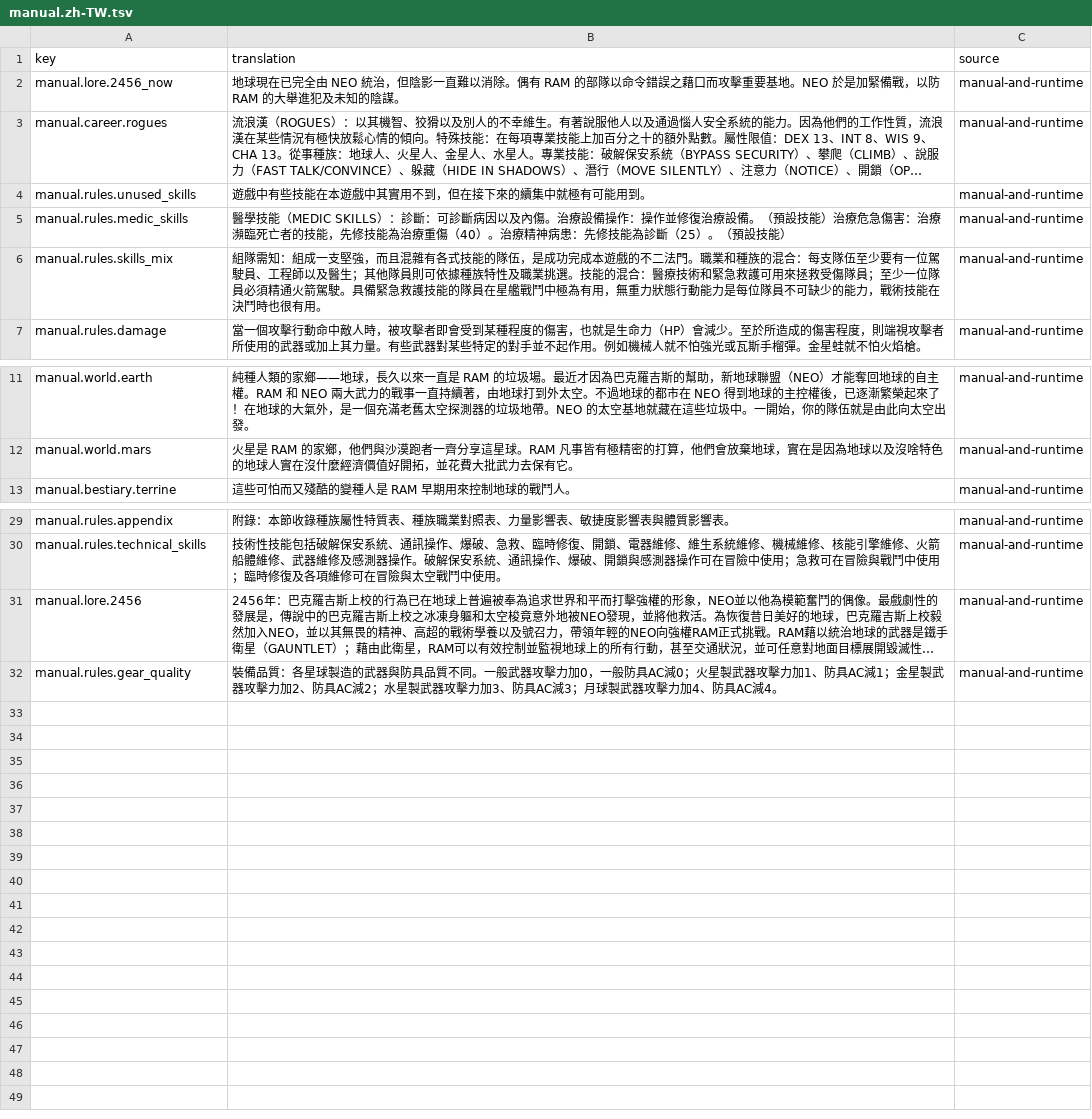
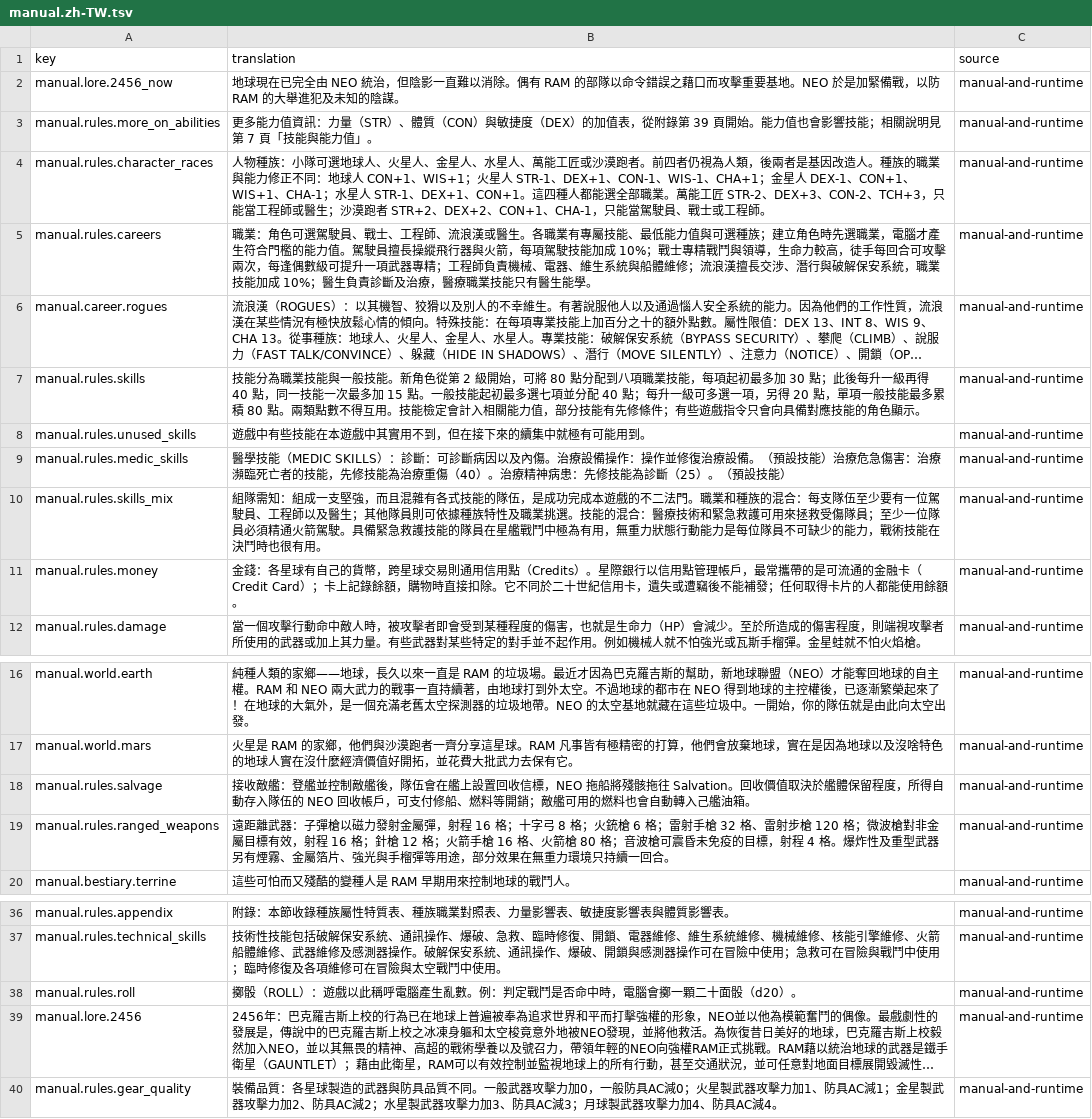
Before and after one commit to wicanr2/buck-rogers-countdown-to-doomsday-cht, a TSV file: text/manual.zh-TW.tsv, drawn as a sheet; only a part is shown, gaps mark what is left out; long unchanged cells end in …; the diff names each change by its address in the sheet, - before the commit and + after, or states it on an @@ line.

Commit message:
feat: complete 39 manual lookup translations

```diff
--- a/text/manual.zh-TW.tsv
+++ b/text/manual.zh-TW.tsv
+row 3: manual.rules.more_on_abilities | 更多能力值資訊：力量（STR）、體質（CON）與敏捷度（DEX）的加值表，從附錄第 39 頁開始。能力值也會影響技能；相關說明見第 7 頁「技能與能力值」。 | manual-and-runtime
+row 4: manual.rules.character_races | 人物種族：小隊可選地球人、火星人、金星人、水星人、萬能工匠或沙漠跑者。前四者仍視為人類，後兩者是基因改造人。種族的職業與能力修正不同：地球人 CON+1、WIS+1；火星人 STR-1、DEX+1、CON-1、WIS-1、CHA+1；金星人 DEX-1、CON+1、WIS+1、CHA-1；水星人 STR-1、DEX+1、CON+1。這四種人都能選全部職業。萬能工匠 STR-2、DEX+3、CON-2、TCH+3，只能當工程師或醫生；沙漠跑者 STR+2、DEX+2、CON+1、CHA-1，只能當駕駛員、戰士或工程師。 | manual-and-runtime
+row 5: manual.rules.careers | 職業：角色可選駕駛員、戰士、工程師、流浪漢或醫生。各職業有專屬技能、最低能力值與可選種族；建立角色時先選職業，電腦才產生符合門檻的能力值。駕駛員擅長操縱飛行器與火箭，每項駕駛技能加成 10%；戰士專精戰鬥與領導，生命力較高，徒手每回合可攻擊兩次，每逢偶數級可提升一項武器專精；工程師負責機械、電器、維生系統與船體維修；流浪漢擅長交涉、潛行與破解保安系統，職業技能加成 10%；醫生負責診斷及治療，醫療職業技能只有醫生能學。 | manual-and-runtime
+row 7: manual.rules.skills | 技能分為職業技能與一般技能。新角色從第 2 級開始，可將 80 點分配到八項職業技能，每項起初最多加 30 點；此後每升一級再得 40 點，同一技能一次最多加 15 點。一般技能起初最多選七項並分配 40 點；每升一級可多選一項，另得 20 點，單項一般技能最多累積 80 點。兩類點數不得互用。技能檢定會計入相關能力值，部分技能有先修條件；有些遊戲指令只會向具備對應技能的角色顯示。 | manual-and-runtime
+row 11: manual.rules.money | 金錢：各星球有自己的貨幣，跨星球交易則通用信用點（Credits）。星際銀行以信用點管理帳戶，最常攜帶的是可流通的金融卡（Credit Card）；卡上記錄餘額，購物時直接扣除。它不同於二十世紀信用卡，遺失或遭竊後不能補發；任何取得卡片的人都能使用餘額。 | manual-and-runtime
+row 18: manual.rules.salvage | 接收敵艦：登艦並控制敵艦後，隊伍會在艦上設置回收信標，NEO 拖船將殘骸拖往 Salvation。回收價值取決於艦體保留程度，所得自動存入隊伍的 NEO 回收帳戶，可支付修船、燃料等開銷；敵艦可用的燃料也會自動轉入己艦油箱。 | manual-and-runtime
+row 19: manual.rules.ranged_weapons | 遠距離武器：子彈槍以磁力發射金屬彈，射程 16 格；十字弓 8 格；火銃槍 6 格；雷射手槍 32 格、雷射步槍 120 格；微波槍對非金屬目標有效，射程 16 格；針槍 12 格；火箭手槍 16 格、火箭槍 80 格；音波槍可震昏未免疫的目標，射程 4 格。爆炸性及重型武器另有煙霧、金屬箔片、強光與手榴彈等用途，部分效果在無重力環境只持續一回合。 | manual-and-runtime
+row 38: manual.rules.roll | 擲骰（ROLL）：遊戲以此稱呼電腦產生亂數。例：判定戰鬥是否命中時，電腦會擲一顆二十面骰（d20）。 | manual-and-runtime
```
Also changed, not shown: text/manual-events.tsv, text/manual-source-crosswalk.tsv, 14 other files.
